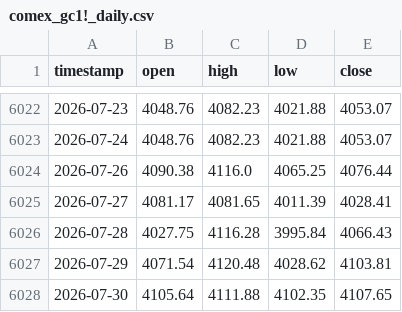
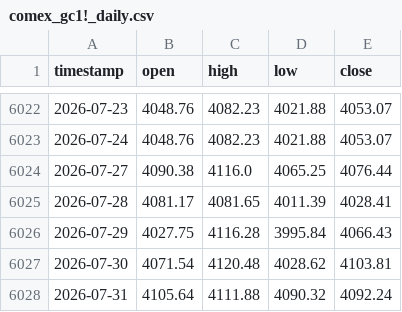
Before and after one commit to evan7646-cloud/Gold_Strategy_Watch, a CSV file: comex_gc1!_daily.csv, drawn as a sheet; only a part is shown, gaps mark what is left out.

```diff
--- a/comex_gc1!_daily.csv
+++ b/comex_gc1!_daily.csv
@@ -6023,6 +6023,6 @@ timestamp,open,high,low,close
 2026-07-24,4048.76,4082.23,4021.88,4053.07
-2026-07-26,4090.38,4116.0,4065.25,4076.44
-2026-07-27,4081.17,4081.65,4011.39,4028.41
-2026-07-28,4027.75,4116.28,3995.84,4066.43
-2026-07-29,4071.54,4120.48,4028.62,4103.81
-2026-07-30,4105.64,4111.88,4102.35,4107.65
+2026-07-27,4090.38,4116.0,4065.25,4076.44
+2026-07-28,4081.17,4081.65,4011.39,4028.41
+2026-07-29,4027.75,4116.28,3995.84,4066.43
+2026-07-30,4071.54,4120.48,4028.62,4103.81
+2026-07-31,4105.64,4111.88,4090.32,4092.24
```
Also changed, not shown: iceus_dxy_daily.csv.
